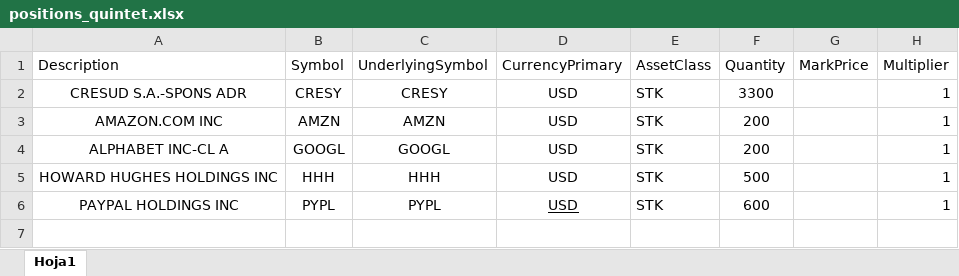
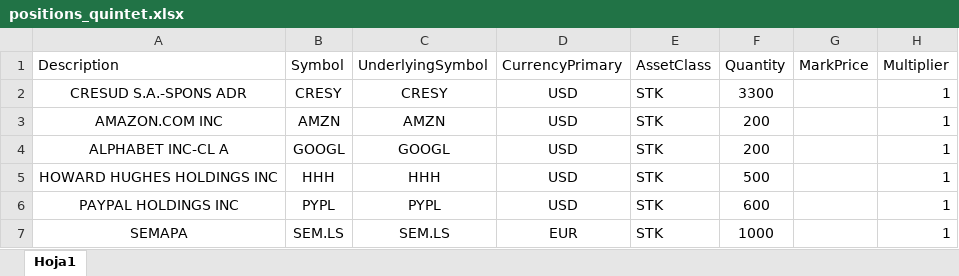
Before and after one commit to caan-am/exposition_tracker, an Excel workbook: input/positions_quintet.xlsx, sheet Hoja1, drawn as a sheet; values as stored, in another font and other column widths than the file's, no borders; the diff names each change by its address in the sheet, - before the commit and + after, or states it on an @@ line.

Commit message:
Deltas from input file

```diff
--- a/input/positions_quintet.xlsx (sheet Hoja1)
+++ b/input/positions_quintet.xlsx (sheet Hoja1)
-D6 underline: on
+D6 underline: off
+row 7: SEMAPA | SEM.LS | SEM.LS | EUR | STK | 1000 |  | 1
```
Also changed, not shown: 5 other files.
